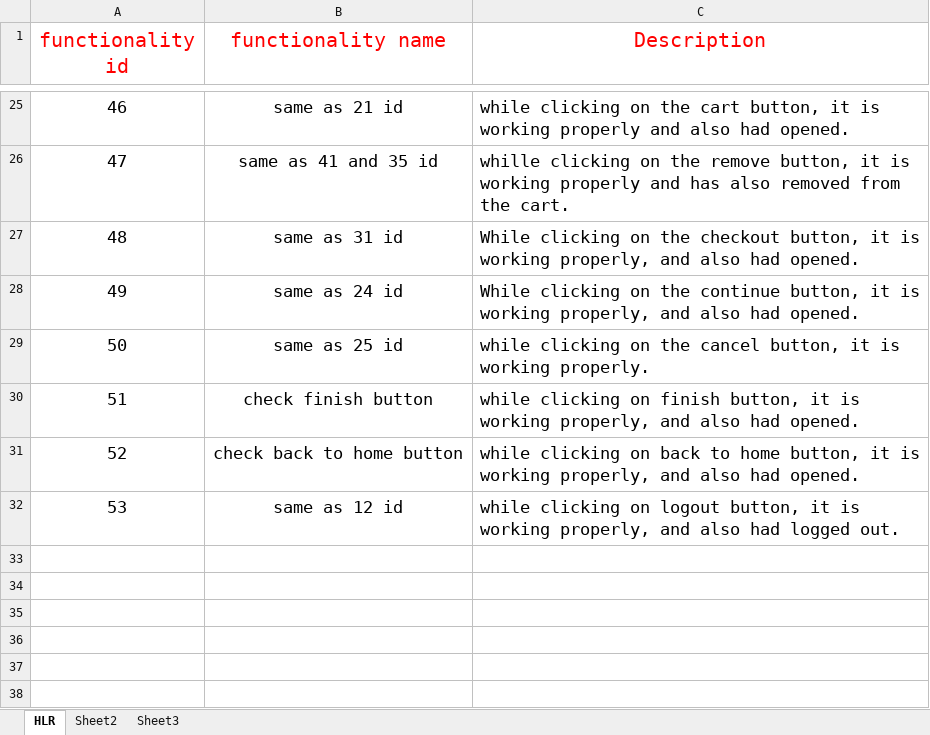
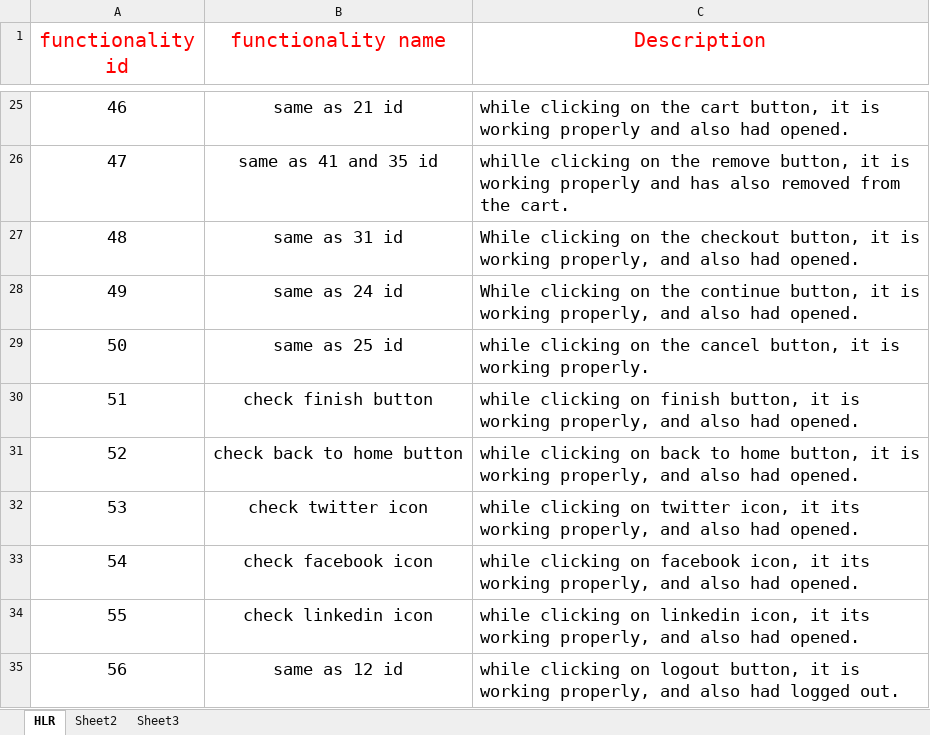
Before and after one commit to Niravg123/Nirav_Tops, an Excel workbook: Assignment/HLR excel sheet/hlr for standard user.xlsx, sheet HLR, drawn as a sheet; only a part is shown, gaps mark what is left out; values as stored, in another font and other column widths than the file's, no borders; the diff names each change by its address in the sheet, - before the commit and + after, or states it on an @@ line.

```diff
--- a/Assignment/HLR excel sheet/hlr for standard user.xlsx (sheet HLR)
+++ b/Assignment/HLR excel sheet/hlr for standard user.xlsx (sheet HLR)
-B32 (functionality name): same as 12 id
+B32 (functionality name): check twitter icon
-C32 (Description): …clicking on logout button, it is working properly, and also had logged out.
+C32 (Description): …clicking on twitter icon, it its working properly, and also had opened.
+row 33: 54 | check facebook icon | while clicking on facebook icon, it its working properly, and also had opened.
+row 34: 55 | check linkedin icon | while clicking on linkedin icon, it its working properly, and also had opened.
+row 35: 56 | same as 12 id | while clicking on logout button, it is working properly, and also had logged out.
```
Also changed, not shown: Assignment/HLR excel sheet/hlr for performance glitch user.xlsx, Assignment/HLR excel sheet/hlr for problem user.xlsx.
